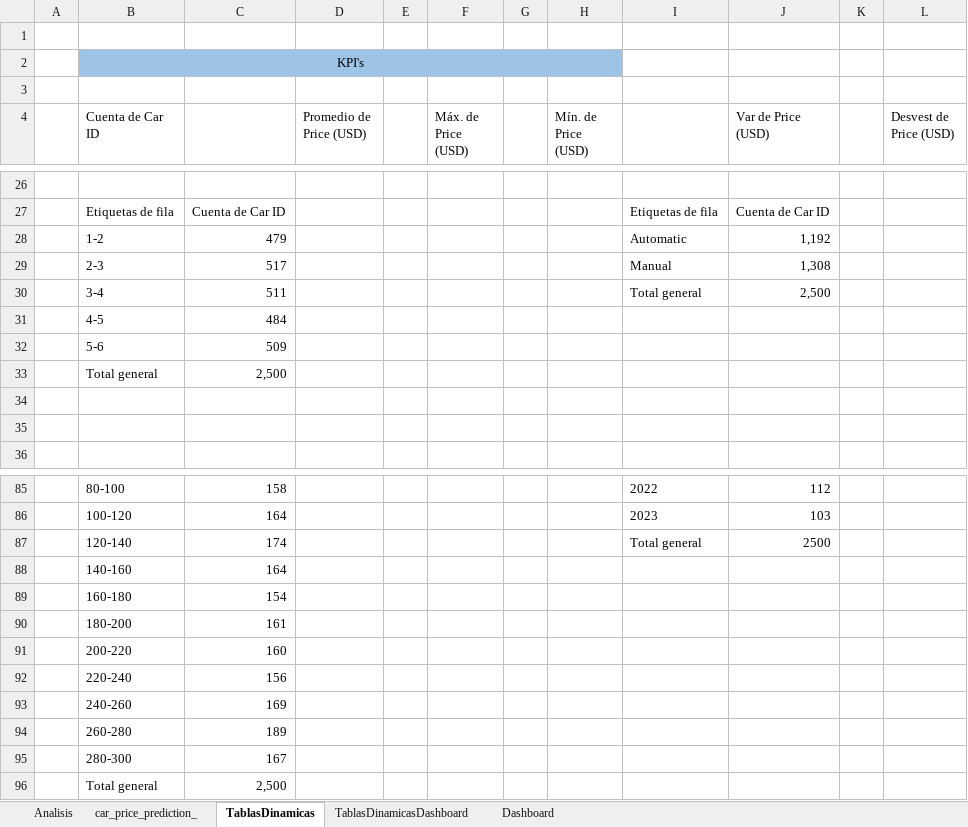
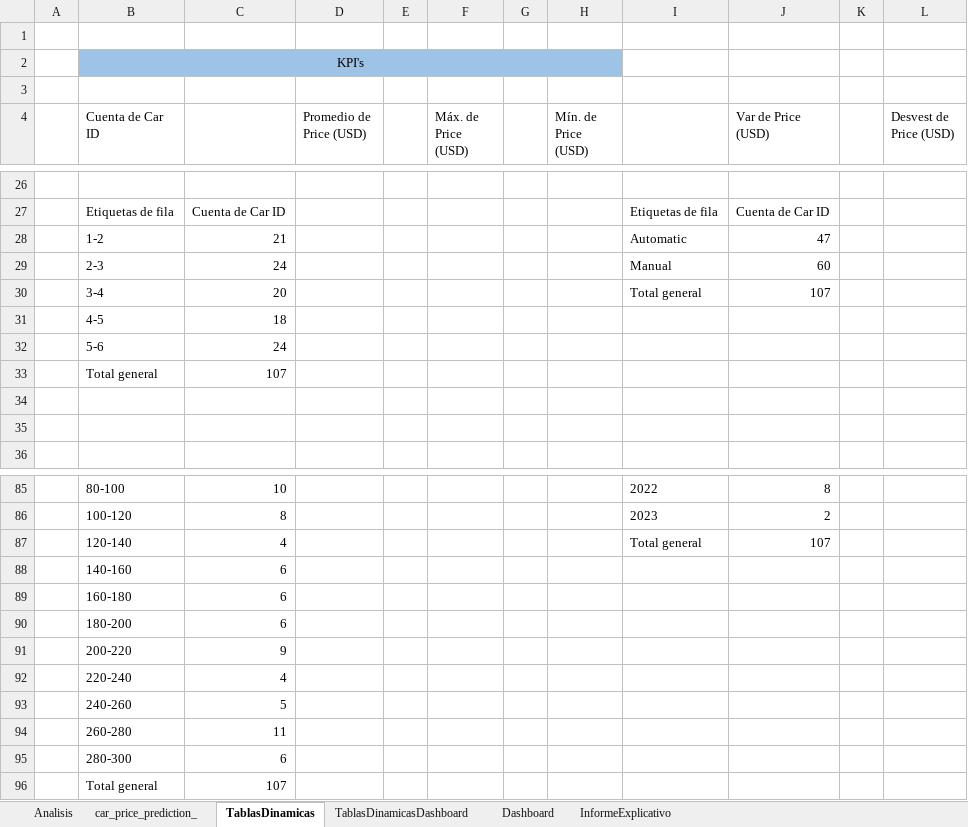
Before and after one commit to leizaoier16/1.DataProject_Dashboard_Analisis_Datos, an Excel workbook: 1.Project_Dashboard_AnalisisDatos.xlsm, sheet TablasDinamicas, drawn as a sheet; only a part is shown, gaps mark what is left out; values as stored, in another font and other column widths than the file's, no borders; charts and pictures not drawn; the diff covers the shown part only; the diff names each change by its address in the sheet, - before the commit and + after, or states it on an @@ line.

Commit message:
AnálisisExplicativo

```diff
--- a/1.Project_Dashboard_AnalisisDatos.xlsm (sheet TablasDinamicas)
+++ b/1.Project_Dashboard_AnalisisDatos.xlsm (sheet TablasDinamicas)
+sheet tab: InformeExplicativo
-C28: 479
+C28: 21
-J28 (Var de Price (USD)): 1,192
+J28 (Var de Price (USD)): 47
-C29: 517
+C29: 24
-J29 (Var de Price (USD)): 1,308
+J29 (Var de Price (USD)): 60
-C30: 511
+C30: 20
-J30 (Var de Price (USD)): 2,500
+J30 (Var de Price (USD)): 107
-C31: 484
+C31: 18
-C32: 509
+C32: 24
-C33: 2,500
+C33: 107
-C85: 158
+C85: 10
-J85 (Var de Price (USD)): 112
+J85 (Var de Price (USD)): 8
-C86: 164
+C86: 8
-J86 (Var de Price (USD)): 103
+J86 (Var de Price (USD)): 2
-C87: 174
+C87: 4
-J87 (Var de Price (USD)): 2500
+J87 (Var de Price (USD)): 107
-C88: 164
+C88: 6
-C89: 154
+C89: 6
-C90: 161
+C90: 6
-C91: 160
+C91: 9
-C92: 156
+C92: 4
-C93: 169
+C93: 5
-C94: 189
+C94: 11
-C95: 167
+C95: 6
-C96: 2,500
+C96: 107
```
Also changed, not shown: 7 added rows, 7 removed rows and 53 edited cells elsewhere in this sheet, sheet TablasDinamicasDashboard, charts or pictures.
